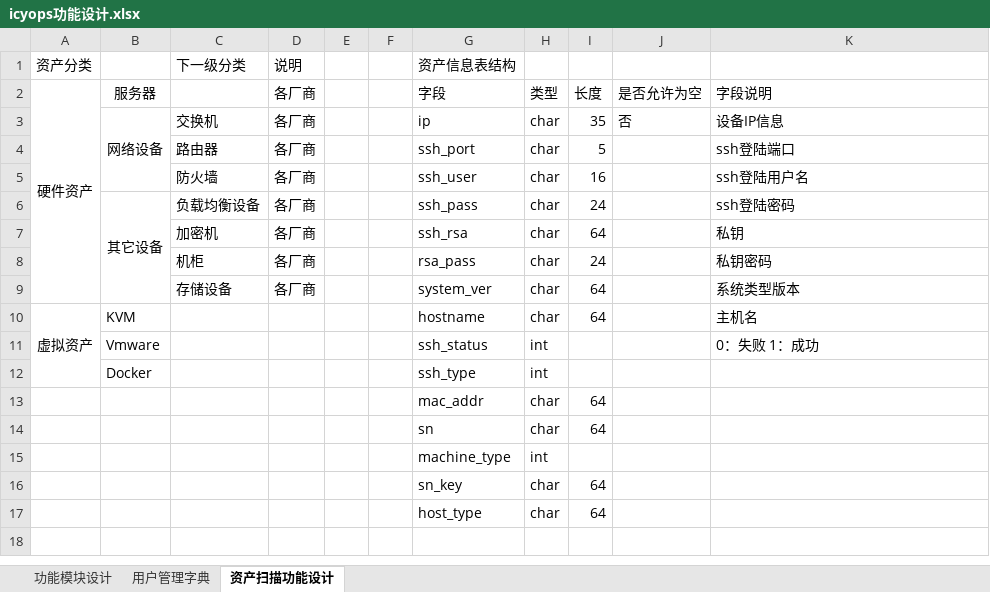
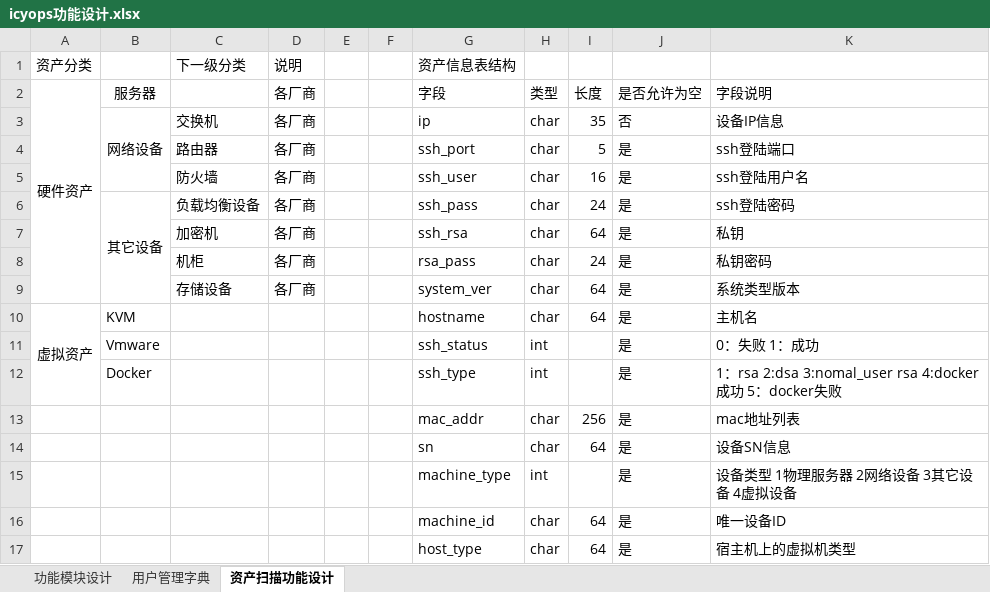
Before and after one commit to SimpleIcy/icyops, an Excel workbook: design/icyops功能设计.xlsx, sheet 资产扫描功能设计, drawn as a sheet; values as stored, in another font and other column widths than the file's, no borders; removed rows and columns are numbered as before the commit, all else as after; the diff names each change by its address in the sheet, - before the commit and + after, or states it on an @@ line.

```diff
--- a/design/icyops功能设计.xlsx (sheet 资产扫描功能设计)
+++ b/design/icyops功能设计.xlsx (sheet 资产扫描功能设计)
-J4:J12: (empty)
+J4:J12: 是
-K12: (empty)
+K12: 1：rsa 2:dsa 3:nomal_user rsa 4:docker 成功 5：docker失败
-row 13:  |  |  |  |  |  | mac_addr | char | 64
+row 13:  |  |  |  |  |  | mac_addr | char | 256 | 是 | mac地址列表
-J14:J15: (empty)
+J14:J15: 是
-K14: (empty)
+K14: 设备SN信息
-K15: (empty)
+K15: 设备类型 1物理服务器 2网络设备 3其它设备 4虚拟设备
-row 16:  |  |  |  |  |  | sn_key | char | 64
+row 16:  |  |  |  |  |  | machine_id | char | 64 | 是 | 唯一设备ID
-J17: (empty)
+J17: 是
-K17: (empty)
+K17: 宿主机上的虚拟机类型
```
Also changed, not shown: 4 other files.
